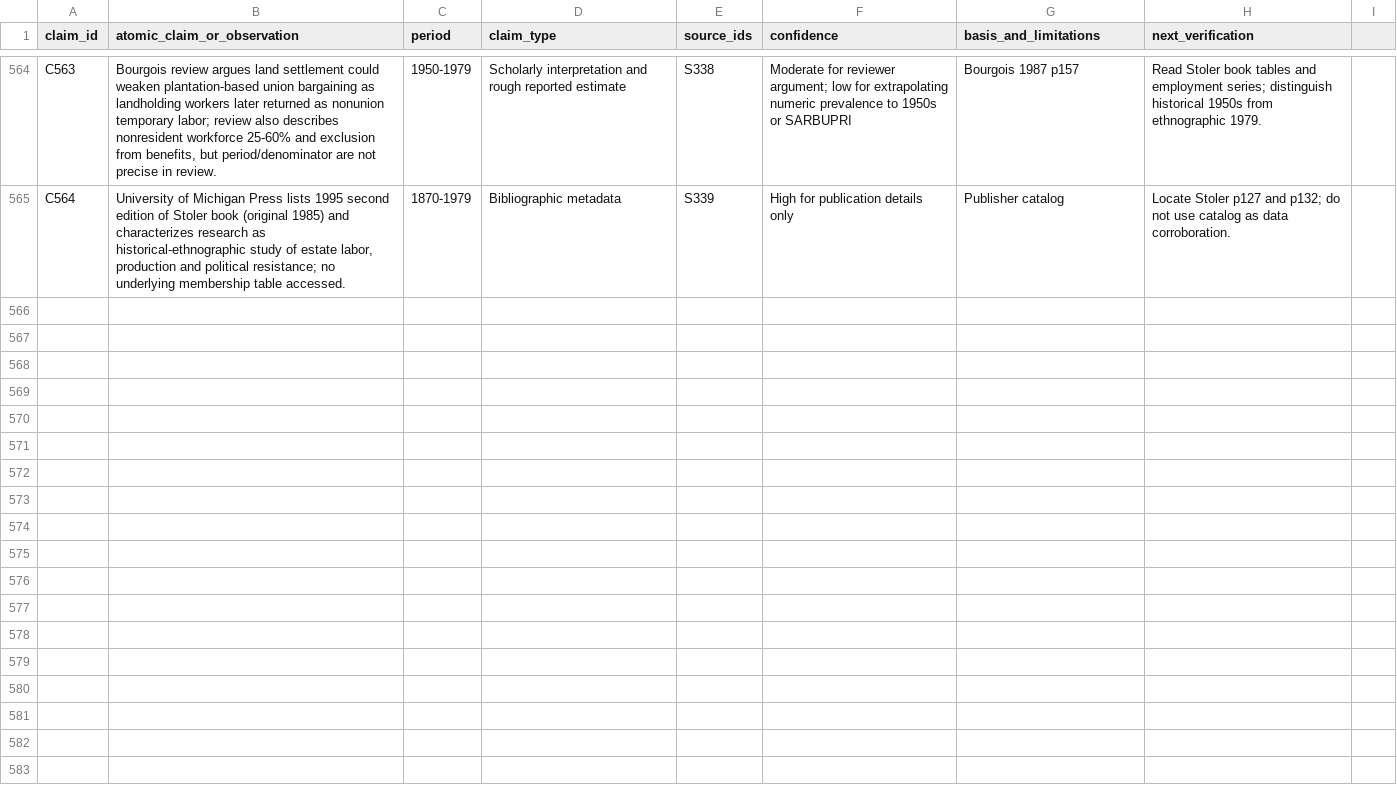
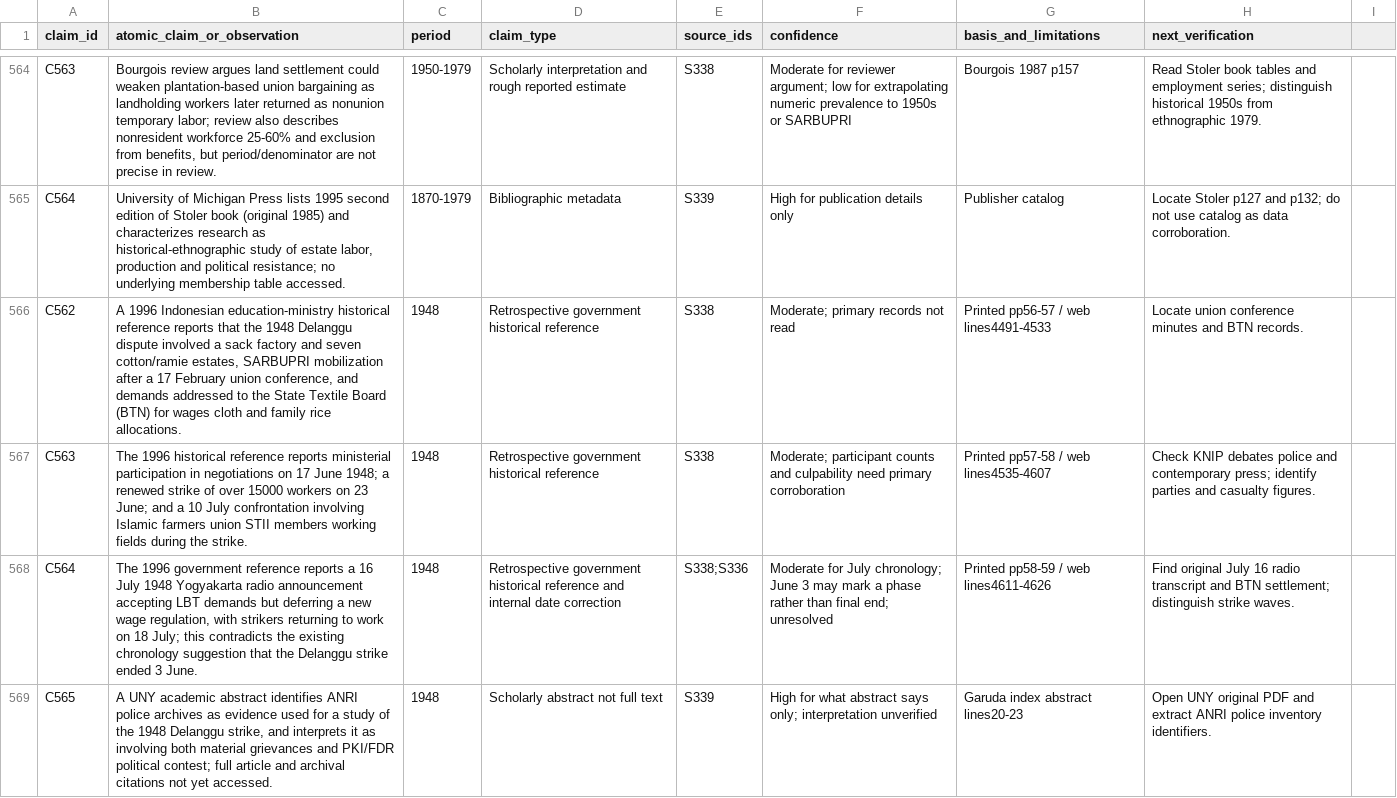
Before and after one commit to ch3758134-prog/aca, a CSV file: research/indonesia-1965/archive/records/claim-ledger.csv, drawn as a sheet; only a part is shown, gaps mark what is left out.

Commit message:
research(indonesia): trace Delanggu 1948 strike through July and record source limits

```diff
--- a/research/indonesia-1965/archive/records/claim-ledger.csv
+++ b/research/indonesia-1965/archive/records/claim-ledger.csv
@@ -565 +565,5 @@ C563,"Bourgois review argues land settlement could weaken plantation-based union
 C564,"University of Michigan Press lists 1995 second edition of Stoler book (original 1985) and characterizes research as historical-ethnographic study of estate labor, production and political resistance; no underlying membership table accessed.",1870-1979,Bibliographic metadata,S339,"High for publication details only","Publisher catalog","Locate Stoler p127 and p132; do not use catalog as data corroboration."
+C562,"A 1996 Indonesian education-ministry historical reference reports that the 1948 Delanggu dispute involved a sack factory and seven cotton/ramie estates, SARBUPRI mobilization after a 17 February union conference, and demands addressed to the State Textile Board (BTN) for wages cloth and family rice allocations.",1948,Retrospective government historical reference,S338,"Moderate; primary records not read","Printed pp56-57 / web lines4491-4533",Locate union conference minutes and BTN records.
+C563,"The 1996 historical reference reports ministerial participation in negotiations on 17 June 1948; a renewed strike of over 15000 workers on 23 June; and a 10 July confrontation involving Islamic farmers union STII members working fields during the strike.",1948,Retrospective government historical reference,S338,"Moderate; participant counts and culpability need primary corroboration","Printed pp57-58 / web lines4535-4607",Check KNIP debates police and contemporary press; identify parties and casualty figures.
+C564,"The 1996 government reference reports a 16 July 1948 Yogyakarta radio announcement accepting LBT demands but deferring a new wage regulation, with strikers returning to work on 18 July; this contradicts the existing chronology suggestion that the Delanggu strike ended 3 June.",1948,Retrospective government historical reference and internal date correction,S338;S336,"Moderate for July chronology; June 3 may mark a phase rather than final end; unresolved","Printed pp58-59 / web lines4611-4626",Find original July 16 radio transcript and BTN settlement; distinguish strike waves.
+C565,"A UNY academic abstract identifies ANRI police archives as evidence used for a study of the 1948 Delanggu strike, and interprets it as involving both material grievances and PKI/FDR political contest; full article and archival citations not yet accessed.",1948,Scholarly abstract not full text,S339,"High for what abstract says only; interpretation unverified","Garuda index abstract lines20-23",Open UNY original PDF and extract ANRI police inventory identifiers.
```
